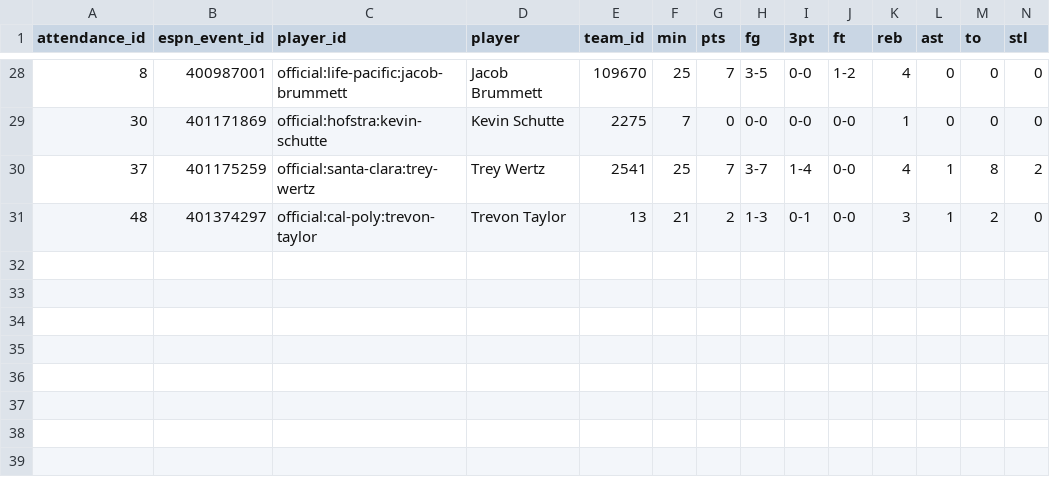
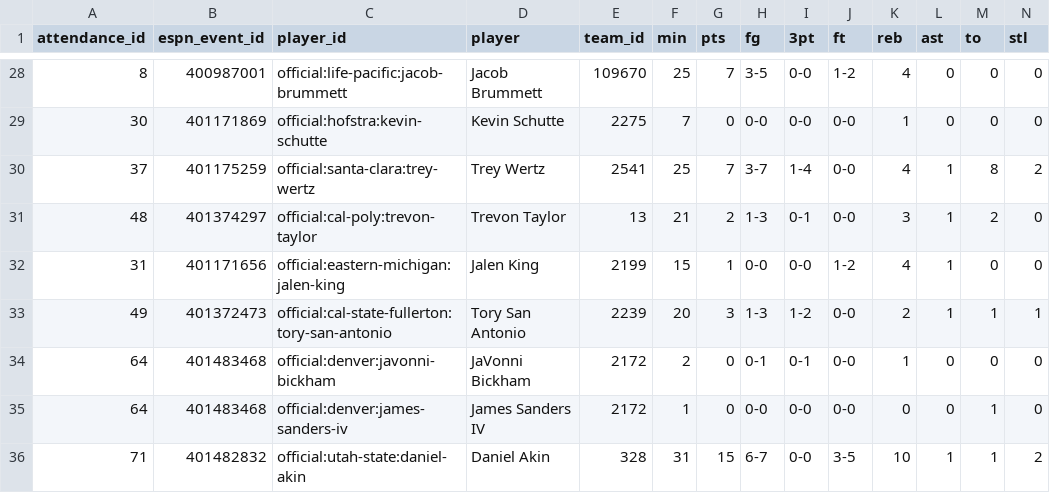
Before and after one commit to ryanferronbaseball-oss/ferronnbaarchive, a CSV file: college/data/official_boxscore_supplements.csv, drawn as a sheet; only a part is shown, gaps mark what is left out; rows hold the shown columns only; the diff names each change by its address in the sheet, - before the commit and + after, or states it on an @@ line.

Commit message:
Restore final five missing college performances from university and conference official boxes

```diff
--- a/college/data/official_boxscore_supplements.csv
+++ b/college/data/official_boxscore_supplements.csv
+row 32: 31 | 401171656 | official:eastern-michigan:jalen-king | Jalen King | 2199 | 15 | 1 | 0-0 | 0-0 | 1-2 | 4 | 1 | 0 | 0
+row 33: 49 | 401372473 | official:cal-state-fullerton:tory-san-antonio | Tory San Antonio | 2239 | 20 | 3 | 1-3 | 1-2 | 0-0 | 2 | 1 | 1 | 1
+row 34: 64 | 401483468 | official:denver:javonni-bickham | JaVonni Bickham | 2172 | 2 | 0 | 0-1 | 0-1 | 0-0 | 1 | 0 | 0 | 0
+row 35: 64 | 401483468 | official:denver:james-sanders-iv | James Sanders IV | 2172 | 1 | 0 | 0-0 | 0-0 | 0-0 | 0 | 0 | 1 | 0
+row 36: 71 | 401482832 | official:utah-state:daniel-akin | Daniel Akin | 328 | 31 | 15 | 6-7 | 0-0 | 3-5 | 10 | 1 | 1 | 2
```
